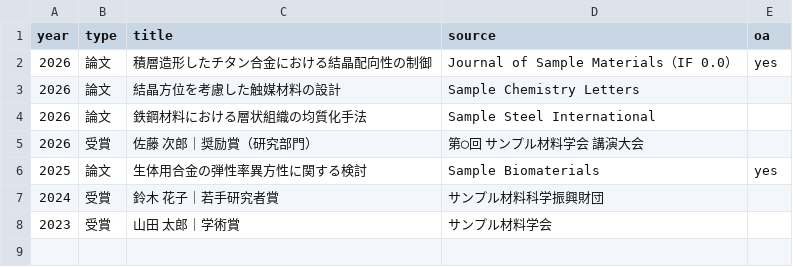
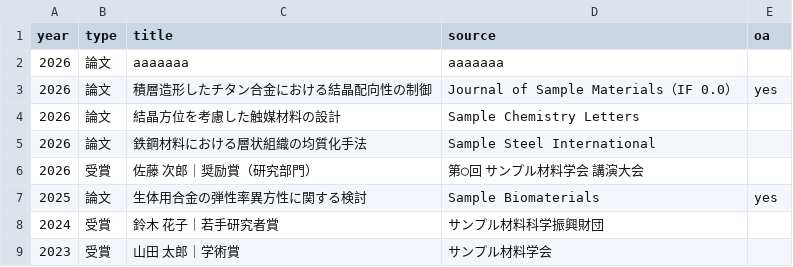
Before and after one commit to tkikukawa/nakano-hp-demo, a CSV file: data/publications.csv, drawn as a sheet; the diff names each change by its address in the sheet, - before the commit and + after, or states it on an @@ line.

Commit message:
Add new publication entry for 2026

```diff
--- a/data/publications.csv
+++ b/data/publications.csv
+row 2: 2026 | 論文 | aaaaaaa | aaaaaaa
```
